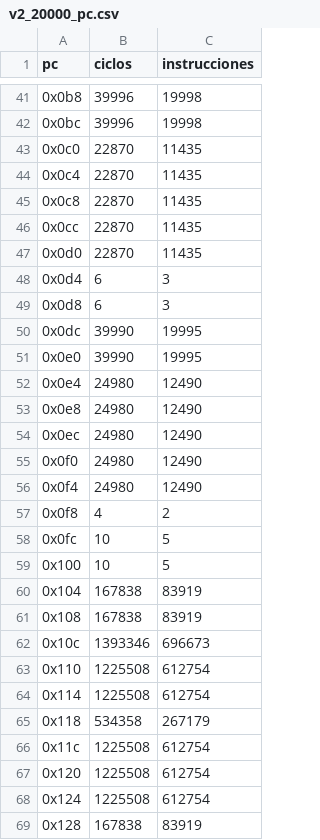
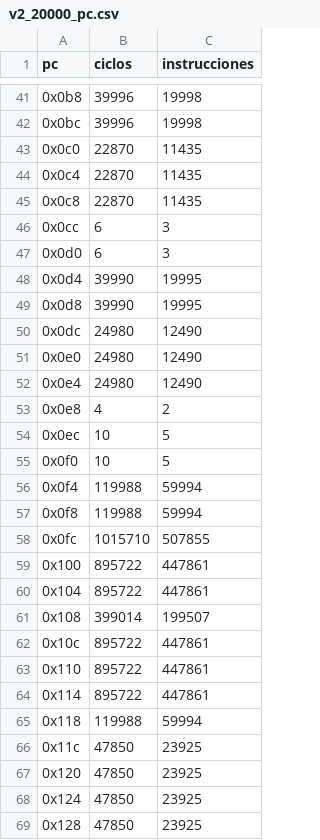
Before and after one commit to Sarnolds18/Proyecto_4_Arqui, a CSV file: docs/mediciones/v2_20000_pc.csv, drawn as a sheet; only a part is shown, gaps mark what is left out; the diff covers the shown part only.

```diff
--- a/docs/mediciones/v2_20000_pc.csv
+++ b/docs/mediciones/v2_20000_pc.csv
@@ -45,25 +45,25 @@ pc,ciclos,instrucciones
 0x0c8,22870,11435
-0x0cc,22870,11435
-0x0d0,22870,11435
-0x0d4,6,3
-0x0d8,6,3
-0x0dc,39990,19995
-0x0e0,39990,19995
+0x0cc,6,3
+0x0d0,6,3
+0x0d4,39990,19995
+0x0d8,39990,19995
+0x0dc,24980,12490
+0x0e0,24980,12490
 0x0e4,24980,12490
-0x0e8,24980,12490
-0x0ec,24980,12490
-0x0f0,24980,12490
-0x0f4,24980,12490
-0x0f8,4,2
-0x0fc,10,5
-0x100,10,5
-0x104,167838,83919
-0x108,167838,83919
-0x10c,1393346,696673
-0x110,1225508,612754
-0x114,1225508,612754
-0x118,534358,267179
-0x11c,1225508,612754
-0x120,1225508,612754
-0x124,1225508,612754
-0x128,167838,83919
+0x0e8,4,2
+0x0ec,10,5
+0x0f0,10,5
+0x0f4,119988,59994
+0x0f8,119988,59994
+0x0fc,1015710,507855
+0x100,895722,447861
+0x104,895722,447861
+0x108,399014,199507
+0x10c,895722,447861
+0x110,895722,447861
+0x114,895722,447861
+0x118,119988,59994
+0x11c,47850,23925
+0x120,47850,23925
+0x124,47850,23925
+0x128,47850,23925
```
Also changed, not shown: 21 added rows and 6 edited cells elsewhere in this file, docs/mediciones/v2_20000_ticks.csv, docs/mediciones/v2_estres_pc.csv, 17 other files.
